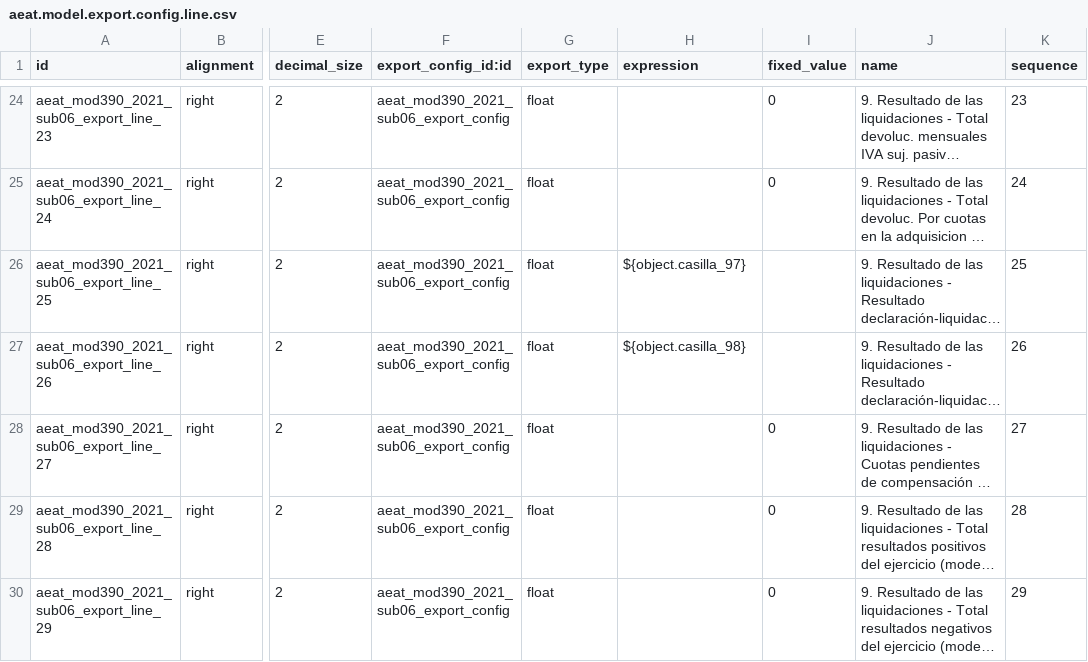
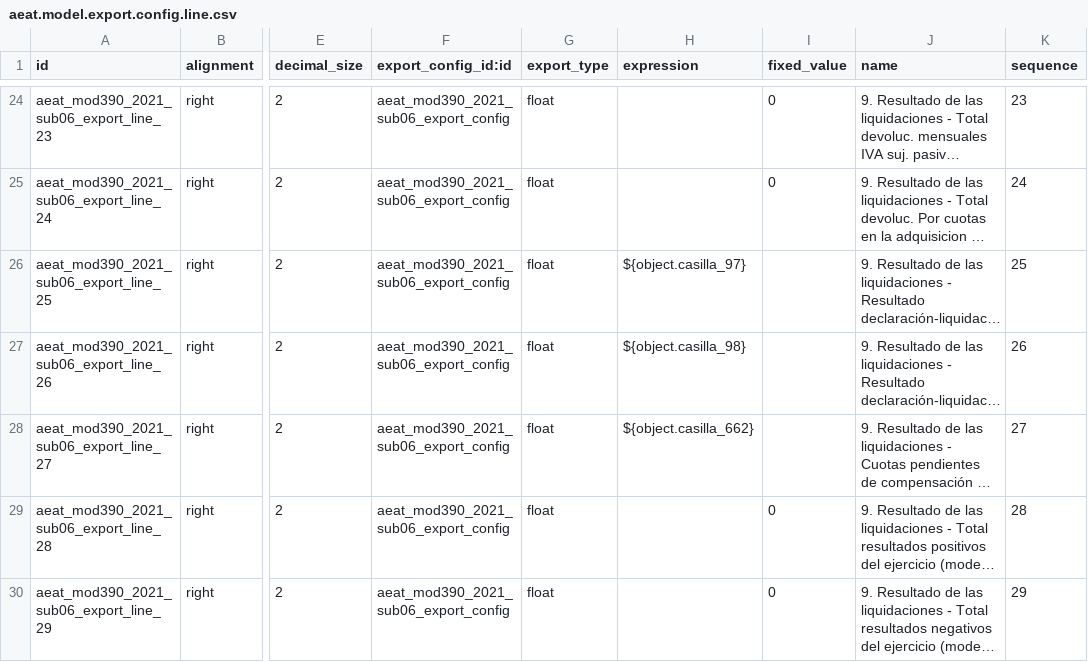
Before and after one commit to OCA/l10n-spain, a CSV file: l10n_es_aeat_mod390/data/2021/aeat.model.export.config.line.csv, drawn as a sheet; only a part is shown, gaps mark what is left out; long unchanged cells end in …; the diff names each change by its address in the sheet, - before the commit and + after, or states it on an @@ line.

Commit message:
[IMP] l10n_es_aeat_mod390: Cálculo casillas 85, 95, 97, 98 y 662
@moduon MT-4520

Co-authored-by: Rafael Blasco <8736623+rafaelbn@users.noreply.github.com>
Co-authored-by: Arantxa Sudón <104626993+ArantxaSudon@users.noreply.github.com>
Co-authored-by: Loida Vilaplana <104626797+loida-vm@users.noreply.github.com>
Co-authored-by: Pedro M. Baeza <7165771+pedrobaeza@users.noreply.github.com>

```diff
--- a/l10n_es_aeat_mod390/data/2021/aeat.model.export.config.line.csv
+++ b/l10n_es_aeat_mod390/data/2021/aeat.model.export.config.line.csv
-H28 (expression): (empty)
+H28 (expression): ${object.casilla_662}
-I28 (fixed_value): 0
+I28 (fixed_value): (empty)
```
Also changed, not shown: 10 other files.
